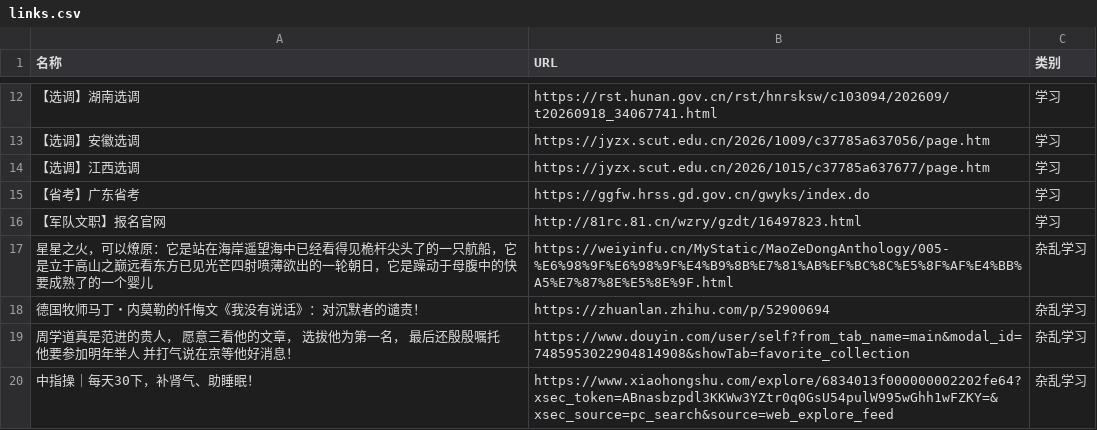
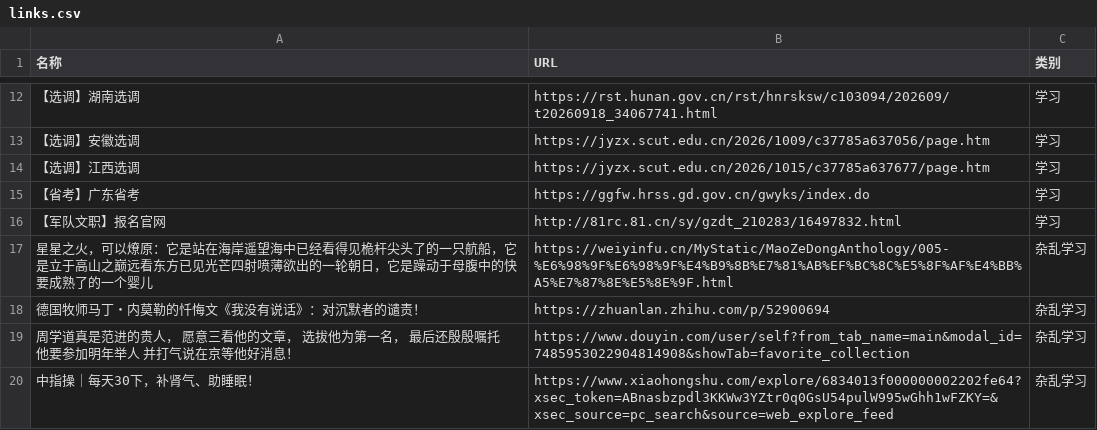
Before and after one commit to wwff3170-debug/link-manager, a CSV file: links.csv, drawn as a sheet; only a part is shown, gaps mark what is left out; the diff names each change by its address in the sheet, - before the commit and + after, or states it on an @@ line.

Commit message:
更新链接数据

```diff
--- a/links.csv
+++ b/links.csv
-B16 (URL): http://81rc.81.cn/wzry/gzdt/16497823.html
+B16 (URL): http://81rc.81.cn/sy/gzdt_210283/16497832.html
```
